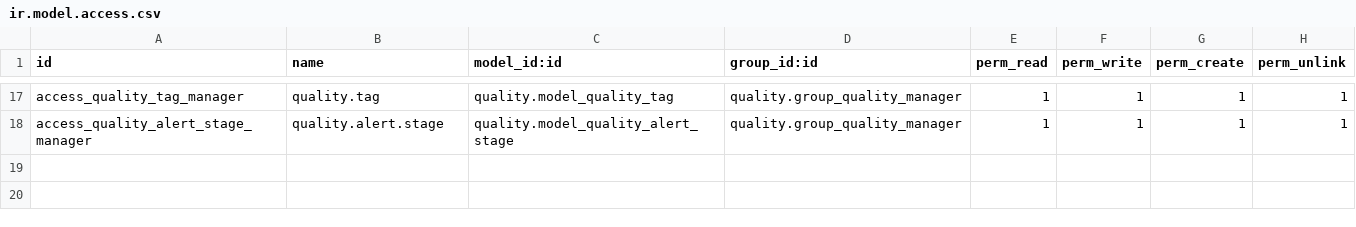
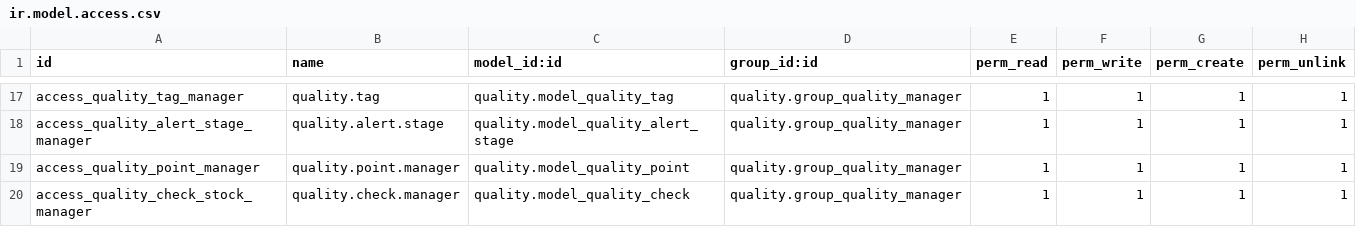
Before and after one commit to minhhq09/enterprise, a CSV file: quality/security/ir.model.access.csv, drawn as a sheet; only a part is shown, gaps mark what is left out; the diff names each change by its address in the sheet, - before the commit and + after, or states it on an @@ line.

Commit message:
[FIX] quality: add missing ir model access
This commit closes #13893

```diff
--- a/quality/security/ir.model.access.csv
+++ b/quality/security/ir.model.access.csv
+row 19: access_quality_point_manager | quality.point.manager | quality.model_quality_point | quality.group_quality_manager | 1 | 1 | 1 | 1
+row 20: access_quality_check_stock_manager | quality.check.manager | quality.model_quality_check | quality.group_quality_manager | 1 | 1 | 1 | 1
```
